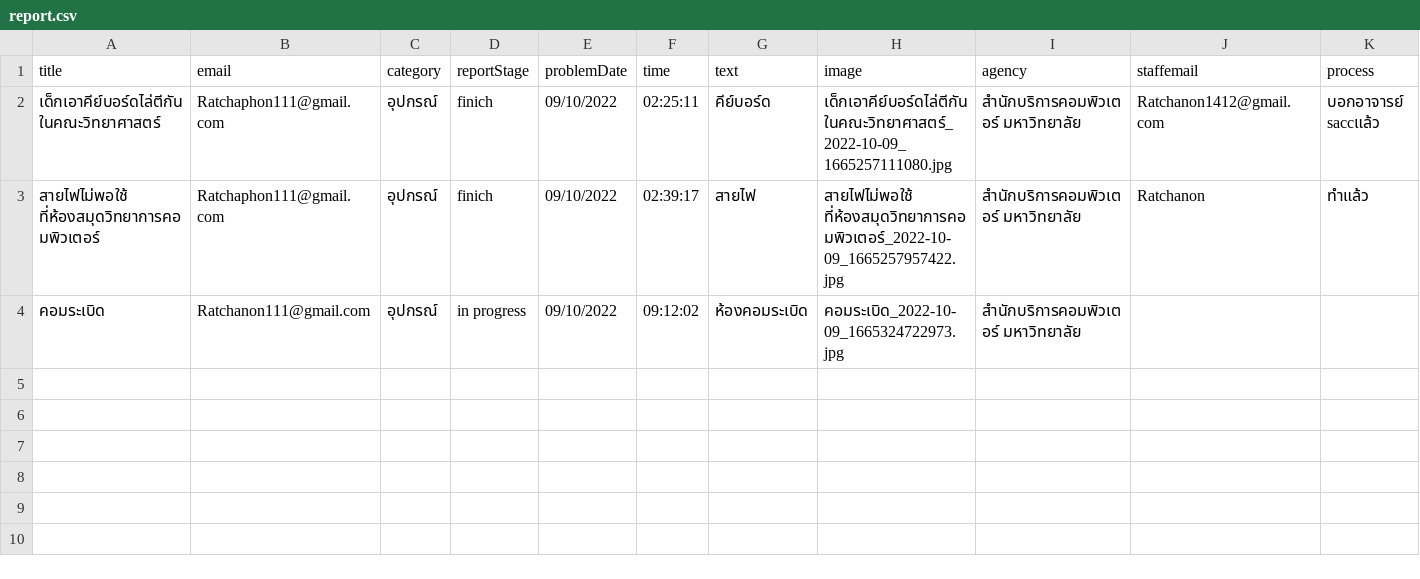
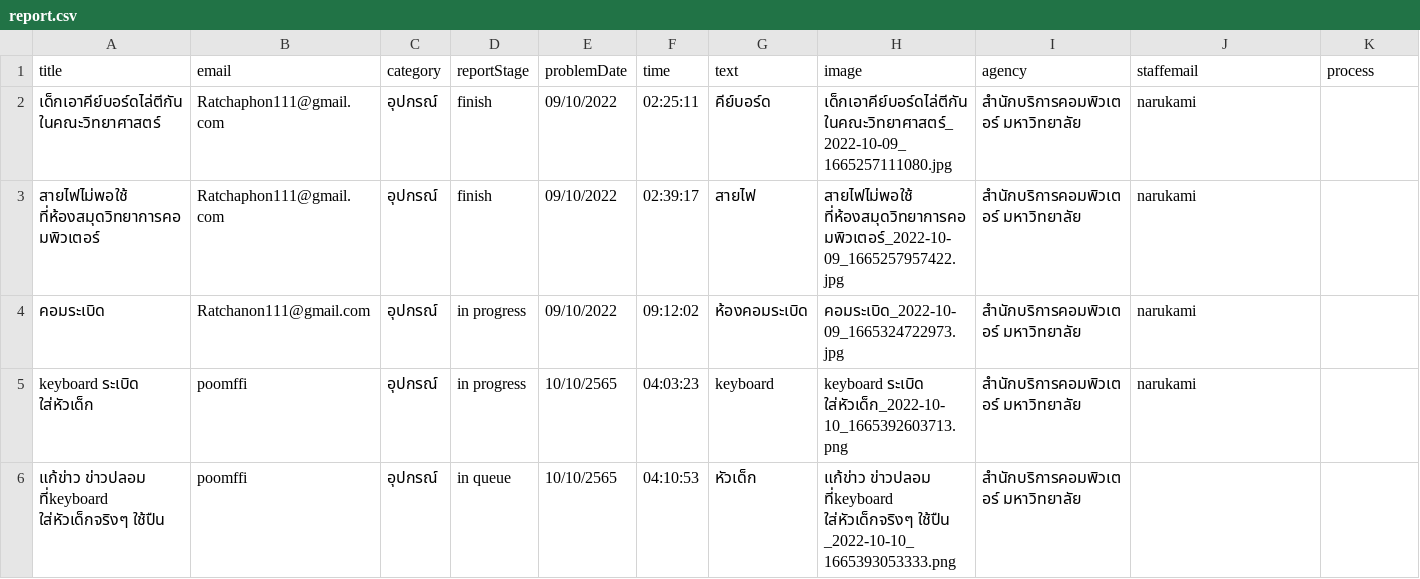
Before and after one commit to Ratchaphon1412/Student-Complaints, a CSV file: database/report.csv, drawn as a sheet.

```diff
--- a/database/report.csv
+++ b/database/report.csv
@@ -1,4 +1,6 @@
 title,email,category,reportStage,problemDate,time,text,image,agency,staffemail,process
-"เด็กเอาคีย์บอร์ดไล่ตีกันในคณะวิทยาศาสตร์",Ratchaphon111@gmail.com,อุปกรณ์,finich,09/10/2022,02:25:11,คีย์บอร์ด,"เด็กเอาคีย์บอร์ดไล่ตีกันในคณะวิทยาศาสตร์_2022-10-09_1665257111080.jpg","สำนักบริการคอมพิวเตอร์ มหาวิทยาลัย",Ratchanon1412@gmail.com,"บอกอาจารย์ saccแล้ว"
-"สายไฟไม่พอใช้ ที่ห้องสมุดวิทยาการคอมพิวเตอร์",Ratchaphon111@gmail.com,อุปกรณ์,finich,09/10/2022,02:39:17,สายไฟ,"สายไฟไม่พอใช้ ที่ห้องสมุดวิทยาการคอมพิวเตอร์_2022-10-09_1665257957422.jpg","สำนักบริการคอมพิวเตอร์ มหาวิทยาลัย",Ratchanon,ทำแล้ว
-คอมระเบิด,Ratchanon111@gmail.com,อุปกรณ์,"in progress",09/10/2022,09:12:02,ห้องคอมระเบิด,"คอมระเบิด_2022-10-09_1665324722973.jpg","สำนักบริการคอมพิวเตอร์ มหาวิทยาลัย",,
+"เด็กเอาคีย์บอร์ดไล่ตีกันในคณะวิทยาศาสตร์",Ratchaphon111@gmail.com,อุปกรณ์,finish,09/10/2022,02:25:11,คีย์บอร์ด,"เด็กเอาคีย์บอร์ดไล่ตีกันในคณะวิทยาศาสตร์_2022-10-09_1665257111080.jpg","สำนักบริการคอมพิวเตอร์ มหาวิทยาลัย",narukami,
+"สายไฟไม่พอใช้ ที่ห้องสมุดวิทยาการคอมพิวเตอร์",Ratchaphon111@gmail.com,อุปกรณ์,finish,09/10/2022,02:39:17,สายไฟ,"สายไฟไม่พอใช้ ที่ห้องสมุดวิทยาการคอมพิวเตอร์_2022-10-09_1665257957422.jpg","สำนักบริการคอมพิวเตอร์ มหาวิทยาลัย",narukami,
+คอมระเบิด,Ratchanon111@gmail.com,อุปกรณ์,"in progress",09/10/2022,09:12:02,ห้องคอมระเบิด,"คอมระเบิด_2022-10-09_1665324722973.jpg","สำนักบริการคอมพิวเตอร์ มหาวิทยาลัย",narukami,
+"keyboard ระเบิด ใส่หัวเด็ก",poomffi,อุปกรณ์,"in progress",10/10/2565,04:03:23,keyboard,"keyboard ระเบิด ใส่หัวเด็ก_2022-10-10_1665392603713.png","สำนักบริการคอมพิวเตอร์ มหาวิทยาลัย",narukami,
+"แก้ข่าว ข่าวปลอม ที่keyboard  ใส่หัวเด็กจริงๆ ใช้ปืน ",poomffi,อุปกรณ์,"in queue",10/10/2565,04:10:53,หัวเด็ก,"แก้ข่าว ข่าวปลอม ที่keyboard  ใส่หัวเด็กจริงๆ ใช้ปืน _2022-10-10_1665393053333.png","สำนักบริการคอมพิวเตอร์ มหาวิทยาลัย",,
```
Also changed, not shown: database/account.csv, database/likepost.csv, 9 other files.
